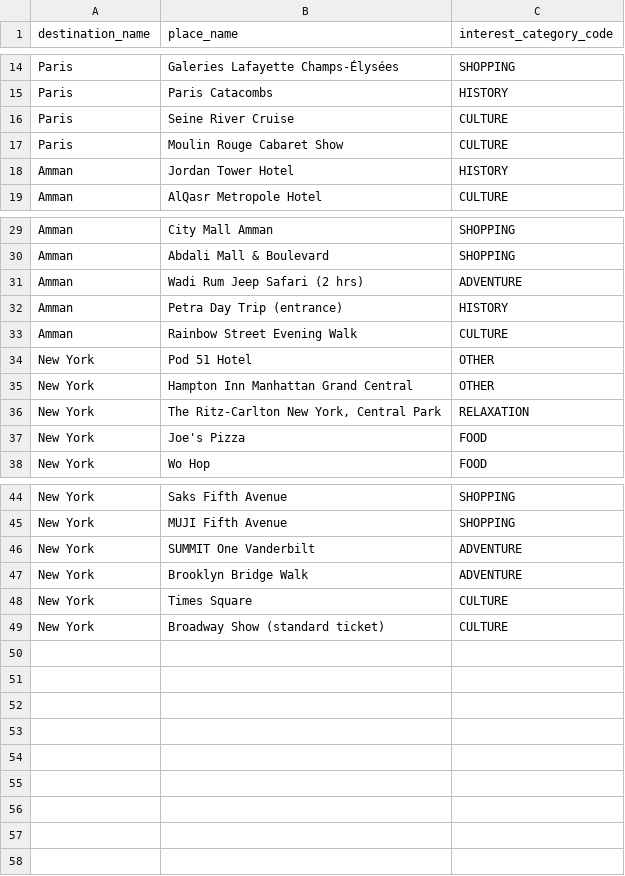
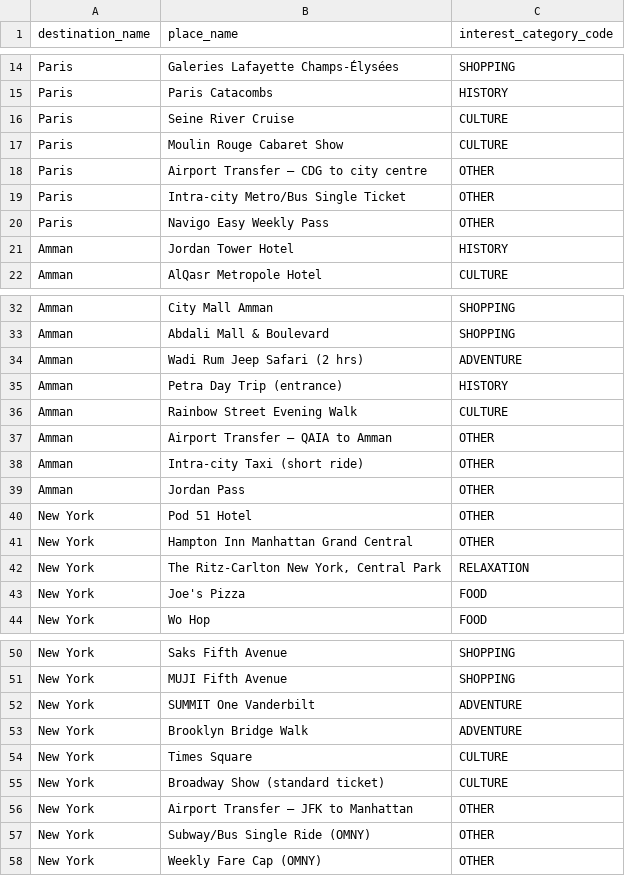
Before and after one commit to adam-alAj/Triply, a CSV file: AI/01-Dataset/curated-data/PlaceInterest_seed_draft.csv, drawn as a sheet; only a part is shown, gaps mark what is left out; the diff names each change by its address in the sheet, - before the commit and + after, or states it on an @@ line.

Commit message:
add interest tags for the 9 TRANSPORT   places (tagged OTHER) so all 57 places are covered

```diff
--- a/AI/01-Dataset/curated-data/PlaceInterest_seed_draft.csv
+++ b/AI/01-Dataset/curated-data/PlaceInterest_seed_draft.csv
+row 18: Paris | Airport Transfer – CDG to city centre | OTHER
+row 19: Paris | Intra-city Metro/Bus Single Ticket | OTHER
+row 20: Paris | Navigo Easy Weekly Pass | OTHER
+row 37: Amman | Airport Transfer – QAIA to Amman | OTHER
+row 38: Amman | Intra-city Taxi (short ride) | OTHER
+row 39: Amman | Jordan Pass | OTHER
+row 56: New York | Airport Transfer – JFK to Manhattan | OTHER
+row 57: New York | Subway/Bus Single Ride (OMNY) | OTHER
+row 58: New York | Weekly Fare Cap (OMNY) | OTHER
```
